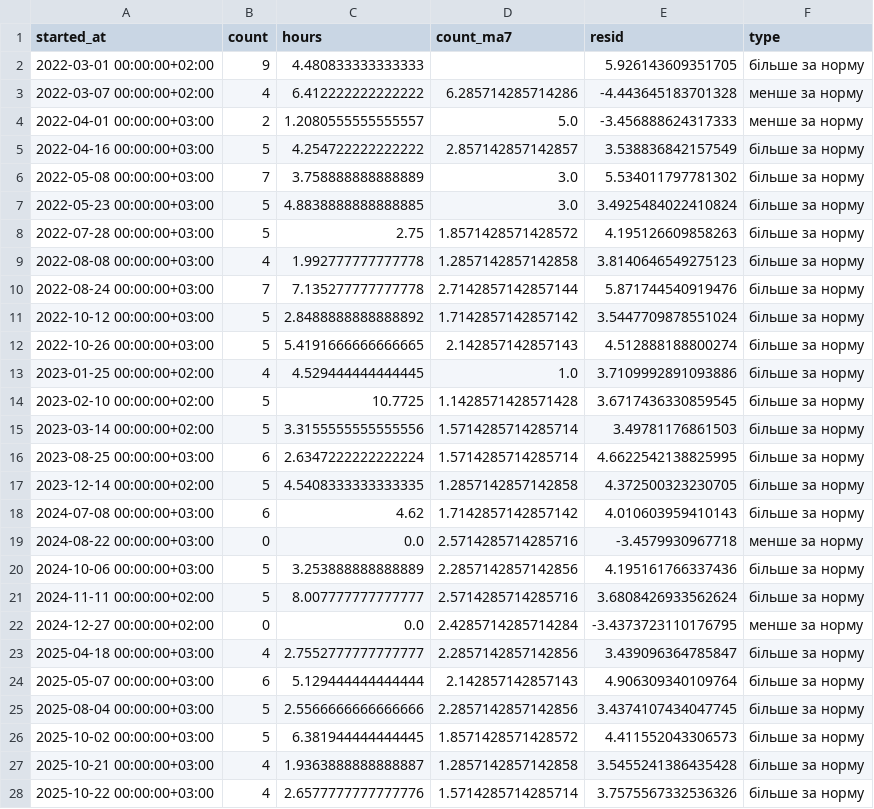
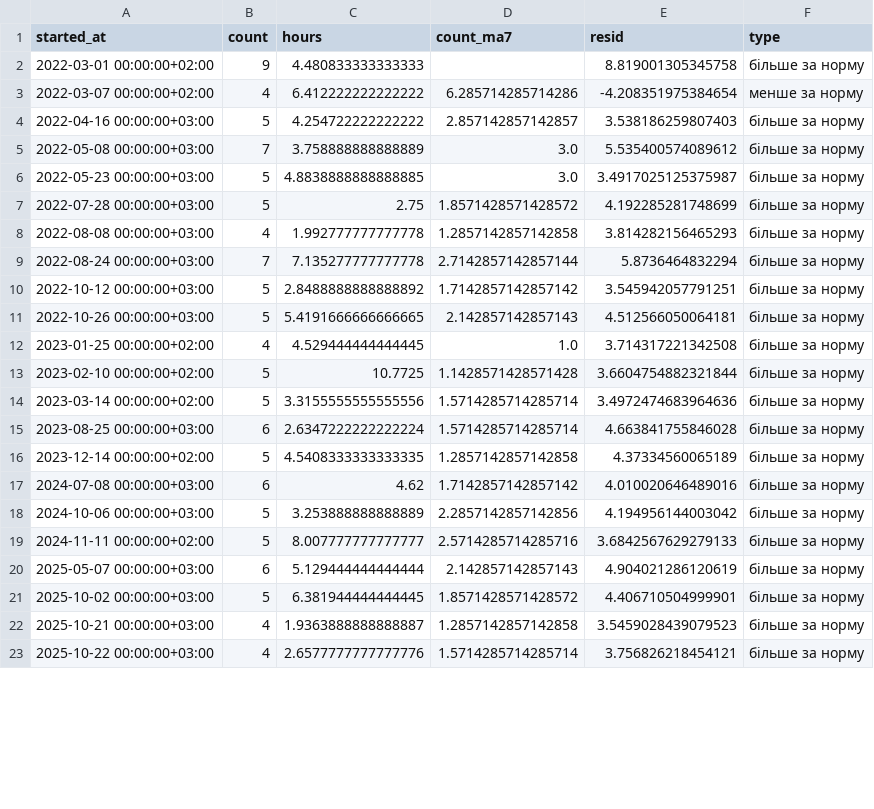
Before and after one commit to jfhkjh/KSE_air-raid-prediction, a CSV file: outputs/Kyiv_City_anomalies.csv, drawn as a sheet; only a part is shown; the diff covers the shown part only.

```diff
--- a/outputs/Kyiv_City_anomalies.csv
+++ b/outputs/Kyiv_City_anomalies.csv
@@ -1,28 +1,23 @@
 started_at,count,hours,count_ma7,resid,type
-2022-03-01 00:00:00+02:00,9,4.480833333333333,,5.926143609351705,більше за норму
-2022-03-07 00:00:00+02:00,4,6.412222222222222,6.285714285714286,-4.443645183701328,менше за норму
-2022-04-01 00:00:00+03:00,2,1.2080555555555557,5.0,-3.456888624317333,менше за норму
-2022-04-16 00:00:00+03:00,5,4.254722222222222,2.857142857142857,3.538836842157549,більше за норму
-2022-05-08 00:00:00+03:00,7,3.758888888888889,3.0,5.534011797781302,більше за норму
-2022-05-23 00:00:00+03:00,5,4.8838888888888885,3.0,3.4925484022410824,більше за норму
-2022-07-28 00:00:00+03:00,5,2.75,1.8571428571428572,4.195126609858263,більше за норму
-2022-08-08 00:00:00+03:00,4,1.992777777777778,1.2857142857142858,3.8140646549275123,більше за норму
-2022-08-24 00:00:00+03:00,7,7.135277777777778,2.7142857142857144,5.871744540919476,більше за норму
-2022-10-12 00:00:00+03:00,5,2.8488888888888892,1.7142857142857142,3.5447709878551024,більше за норму
-2022-10-26 00:00:00+03:00,5,5.4191666666666665,2.142857142857143,4.512888188800274,більше за норму
-2023-01-25 00:00:00+02:00,4,4.529444444444445,1.0,3.7109992891093886,більше за норму
-2023-02-10 00:00:00+02:00,5,10.7725,1.1428571428571428,3.6717436330859545,більше за норму
-2023-03-14 00:00:00+02:00,5,3.3155555555555556,1.5714285714285714,3.49781176861503,більше за норму
-2023-08-25 00:00:00+03:00,6,2.6347222222222224,1.5714285714285714,4.6622542138825995,більше за норму
-2023-12-14 00:00:00+02:00,5,4.5408333333333335,1.2857142857142858,4.372500323230705,більше за норму
-2024-07-08 00:00:00+03:00,6,4.62,1.7142857142857142,4.010603959410143,більше за норму
-2024-08-22 00:00:00+03:00,0,0.0,2.5714285714285716,-3.4579930967718,менше за норму
-2024-10-06 00:00:00+03:00,5,3.253888888888889,2.2857142857142856,4.195161766337436,більше за норму
-2024-11-11 00:00:00+02:00,5,8.007777777777777,2.5714285714285716,3.6808426933562624,більше за норму
-2024-12-27 00:00:00+02:00,0,0.0,2.4285714285714284,-3.4373723110176795,менше за норму
-2025-04-18 00:00:00+03:00,4,2.7552777777777777,2.2857142857142856,3.439096364785847,більше за норму
-2025-05-07 00:00:00+03:00,6,5.129444444444444,2.142857142857143,4.906309340109764,більше за норму
-2025-08-04 00:00:00+03:00,5,2.5566666666666666,2.2857142857142856,3.4374107434047745,більше за норму
-2025-10-02 00:00:00+03:00,5,6.381944444444445,1.8571428571428572,4.411552043306573,більше за норму
-2025-10-21 00:00:00+03:00,4,1.9363888888888887,1.2857142857142858,3.5455241386435428,більше за норму
-2025-10-22 00:00:00+03:00,4,2.6577777777777776,1.5714285714285714,3.7575567332536326,більше за норму
+2022-03-01 00:00:00+02:00,9,4.480833333333333,,8.819001305345758,більше за норму
+2022-03-07 00:00:00+02:00,4,6.412222222222222,6.285714285714286,-4.208351975384654,менше за норму
+2022-04-16 00:00:00+03:00,5,4.254722222222222,2.857142857142857,3.538186259807403,більше за норму
+2022-05-08 00:00:00+03:00,7,3.758888888888889,3.0,5.535400574089612,більше за норму
+2022-05-23 00:00:00+03:00,5,4.8838888888888885,3.0,3.4917025125375987,більше за норму
+2022-07-28 00:00:00+03:00,5,2.75,1.8571428571428572,4.192285281748699,більше за норму
+2022-08-08 00:00:00+03:00,4,1.992777777777778,1.2857142857142858,3.814282156465293,більше за норму
+2022-08-24 00:00:00+03:00,7,7.135277777777778,2.7142857142857144,5.8736464832294,більше за норму
+2022-10-12 00:00:00+03:00,5,2.8488888888888892,1.7142857142857142,3.545942057791251,більше за норму
+2022-10-26 00:00:00+03:00,5,5.4191666666666665,2.142857142857143,4.512566050064181,більше за норму
+2023-01-25 00:00:00+02:00,4,4.529444444444445,1.0,3.714317221342508,більше за норму
+2023-02-10 00:00:00+02:00,5,10.7725,1.1428571428571428,3.6604754882321844,більше за норму
+2023-03-14 00:00:00+02:00,5,3.3155555555555556,1.5714285714285714,3.4972474683964636,більше за норму
+2023-08-25 00:00:00+03:00,6,2.6347222222222224,1.5714285714285714,4.663841755846028,більше за норму
+2023-12-14 00:00:00+02:00,5,4.5408333333333335,1.2857142857142858,4.37334560065189,більше за норму
+2024-07-08 00:00:00+03:00,6,4.62,1.7142857142857142,4.010020646489016,більше за норму
+2024-10-06 00:00:00+03:00,5,3.253888888888889,2.2857142857142856,4.194956144003042,більше за норму
+2024-11-11 00:00:00+02:00,5,8.007777777777777,2.5714285714285716,3.6842567629279133,більше за норму
+2025-05-07 00:00:00+03:00,6,5.129444444444444,2.142857142857143,4.904021286120619,більше за норму
+2025-10-02 00:00:00+03:00,5,6.381944444444445,1.8571428571428572,4.406710504999901,більше за норму
+2025-10-21 00:00:00+03:00,4,1.9363888888888887,1.2857142857142858,3.5459028439079523,більше за норму
+2025-10-22 00:00:00+03:00,4,2.6577777777777776,1.5714285714285714,3.756826218454121,більше за норму
```
Also changed, not shown: 1 added row and 16 edited cells elsewhere in this file, 6 other files.
